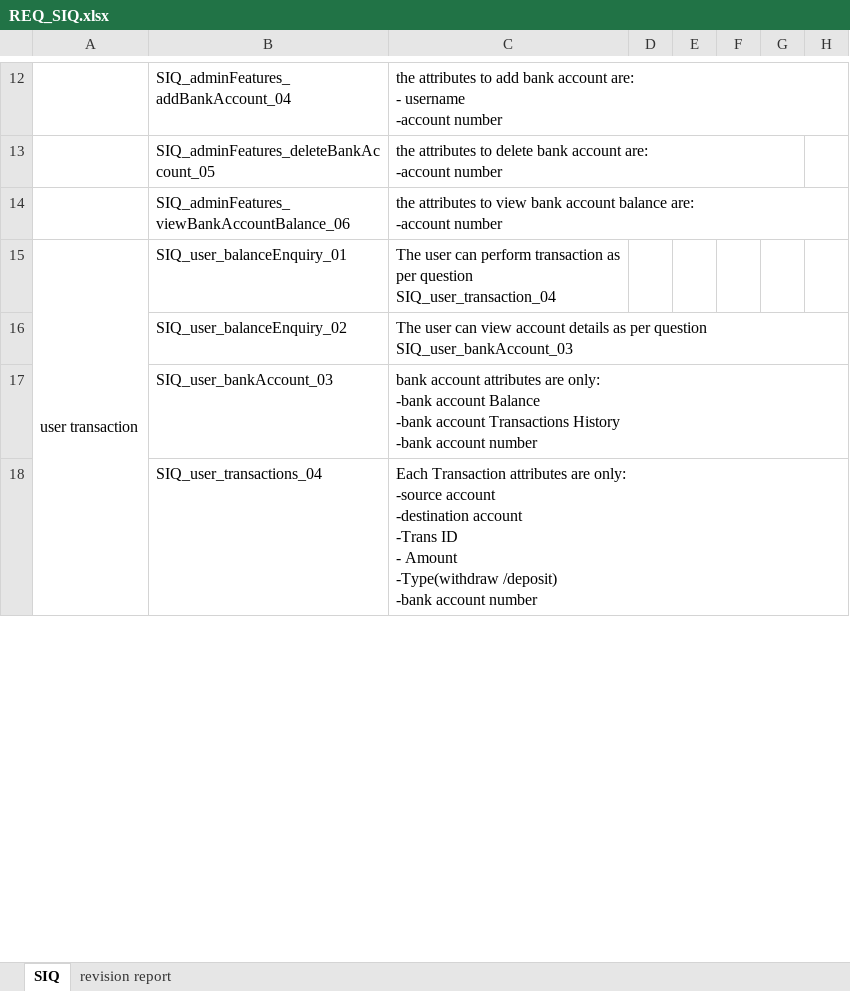
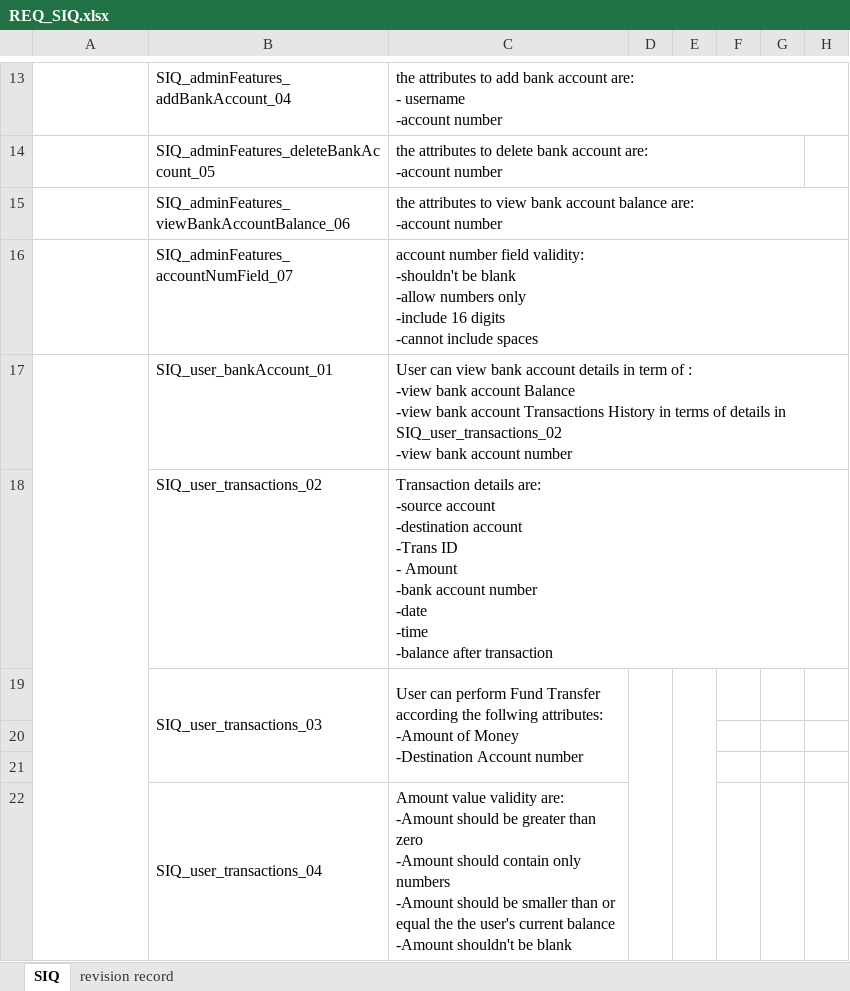
Before and after one commit to sohilaabdallaa/Internal-Banking-System, an Excel workbook: Requirement/REQ_SIQ.xlsx, sheet SIQ, drawn as a sheet; only a part is shown, gaps mark what is left out; values as stored, in another font and other column widths than the file's, no cell formats; removed rows and columns are numbered as before the commit, all else as after; ↵ is a line break in a cell; the diff covers the shown part only; the diff names each change by its address in the sheet, - before the commit and + after, or states it on an @@ line.

Commit message:
adding the User Transaction feature SIQ and SRS

```diff
--- a/Requirement/REQ_SIQ.xlsx (sheet SIQ)
+++ b/Requirement/REQ_SIQ.xlsx (sheet SIQ)
-sheet tab: revision report
+sheet tab: revision record
-row 15: user transaction | SIQ_user_balanceEnquiry_01 | The user can perform transaction as per question ↵ SIQ_user_transaction_04
+row 16:  | SIQ_adminFeatures_accountNumField_07 | account number field validity: ↵ -shouldn't be blank ↵ -allow numbers only ↵ -include 16 digits ↵ -cannot include spaces
+row 17:  | SIQ_user_bankAccount_01 | User can view bank account details in term of : ↵ -view bank account Balance ↵ -view bank account Transactions History in terms of details in SIQ_user_transactions_02 ↵ -view bank account number
+row 18:  | SIQ_user_transactions_02 | Transaction details are: ↵ -source account ↵ -destination account ↵ -Trans ID ↵ - Amount ↵ -bank account number ↵ -date ↵ -time ↵ -balance after transaction
+row 19:  | SIQ_user_transactions_03 | User can perform Fund Transfer according the follwing attributes: ↵ -Amount of Money ↵ -Destination Account number
-row 20:  | SIQ_user_balanceEnquiry_02 | The user can view account details as per question SIQ_user_bankAccount_03
+row 20: (empty)
-row 21:  | SIQ_user_bankAccount_03 | bank account attributes are only: ↵ -bank account Balance ↵ -bank account Transactions History ↵ -bank account number
+row 21: (empty)
+B22:B28 merged
-C22: Each Transaction attributes are only: ↵ -source account ↵ -destination account ↵ -Trans ID ↵ - Amount ↵ -Type(withdraw /deposit) ↵ -bank account number
+C22: Amount value validity are: ↵ -Amount should be greater than zero ↵ -Amount should contain only numbers ↵ -Amount should be smaller than or equal the the user's current balance ↵ -Amount shouldn't be blank
+C22:C28 merged
```
Also changed, not shown: 7 added rows and 8 edited cells elsewhere in this sheet, sheet revision record, cell formats, Project Management/PM_Coaching_Review.xlsx, Requirement/REQ_RTM.xlsx, 4 other files.
